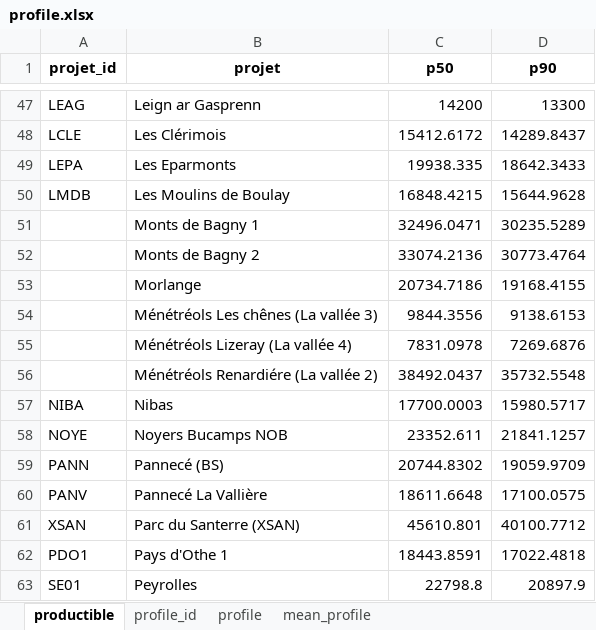
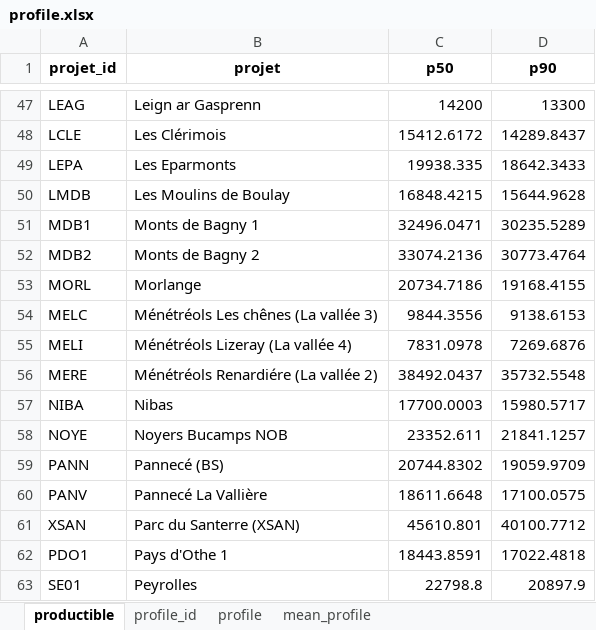
Before and after one commit to HermannJoel/enr_portfolio_modeling, an Excel workbook: files-storage/processed/profile.xlsx, sheet productible, drawn as a sheet; only a part is shown, gaps mark what is left out; values as stored, in another font and other column widths than the file's, no borders; charts and pictures not drawn; the diff names each change by its address in the sheet, - before the commit and + after, or states it on an @@ line.

```diff
--- a/files-storage/processed/profile.xlsx (sheet productible)
+++ b/files-storage/processed/profile.xlsx (sheet productible)
-A51 (projet_id): (empty)
+A51 (projet_id): MDB1
-A52 (projet_id): (empty)
+A52 (projet_id): MDB2
-A53 (projet_id): (empty)
+A53 (projet_id): MORL
-A54 (projet_id): (empty)
+A54 (projet_id): MELC
-A55 (projet_id): (empty)
+A55 (projet_id): MELI
-A56 (projet_id): (empty)
+A56 (projet_id): MERE
```
Also changed, not shown: sheet profile_id, sheet profile, charts or pictures, files-storage/processed/profile_.xlsx, 26 other files.
